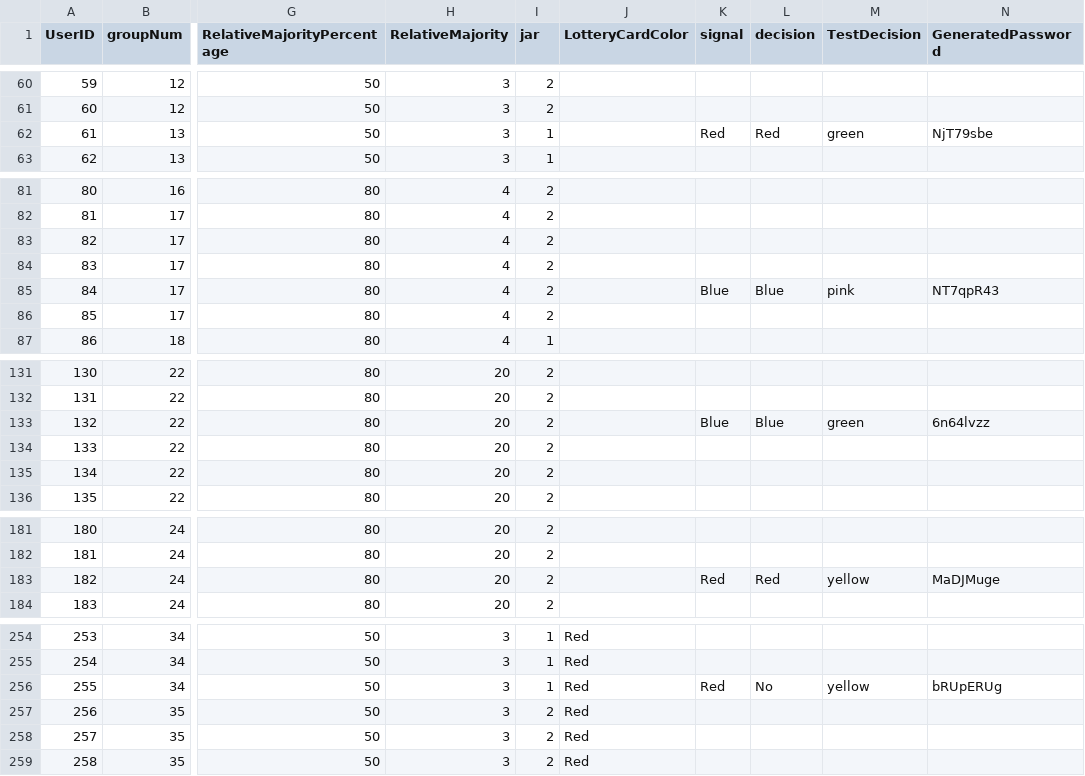
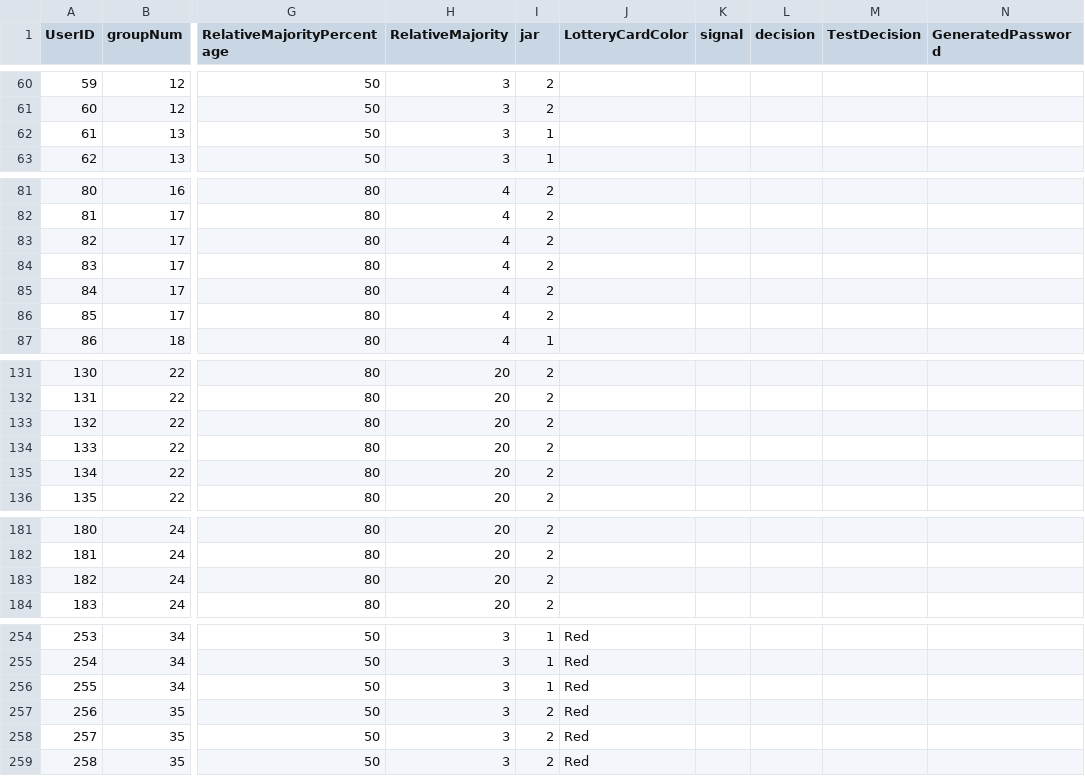
Before and after one commit to ShaniGueta/Final_Project, a CSV file: Input.csv, drawn as a sheet; only a part is shown, gaps mark what is left out; the diff covers the shown part only; the diff names each change by its address in the sheet, - before the commit and + after, or states it on an @@ line.

```diff
--- a/Input.csv
+++ b/Input.csv
-K62 (signal): Red
+K62 (signal): (empty)
-L62 (decision): Red
+L62 (decision): (empty)
-M62 (TestDecision): green
+M62 (TestDecision): (empty)
-N62 (GeneratedPassword): NjT79sbe
+N62 (GeneratedPassword): (empty)
-K85 (signal): Blue
+K85 (signal): (empty)
-L85 (decision): Blue
+L85 (decision): (empty)
-M85 (TestDecision): pink
+M85 (TestDecision): (empty)
-N85 (GeneratedPassword): NT7qpR43
+N85 (GeneratedPassword): (empty)
-K133 (signal): Blue
+K133 (signal): (empty)
-L133 (decision): Blue
+L133 (decision): (empty)
-M133 (TestDecision): green
+M133 (TestDecision): (empty)
-N133 (GeneratedPassword): 6n64lvzz
+N133 (GeneratedPassword): (empty)
-K183 (signal): Red
+K183 (signal): (empty)
-L183 (decision): Red
+L183 (decision): (empty)
-M183 (TestDecision): yellow
+M183 (TestDecision): (empty)
-N183 (GeneratedPassword): MaDJMuge
+N183 (GeneratedPassword): (empty)
-K256 (signal): Red
+K256 (signal): (empty)
-L256 (decision): No
+L256 (decision): (empty)
-M256 (TestDecision): yellow
+M256 (TestDecision): (empty)
-N256 (GeneratedPassword): bRUpERUg
+N256 (GeneratedPassword): (empty)
```
Also changed, not shown: 71 edited cells elsewhere in this file.
